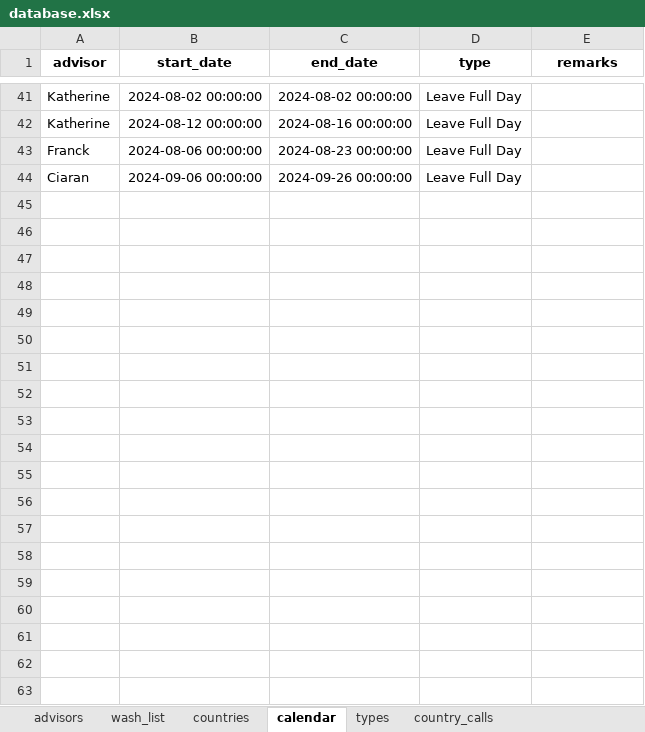
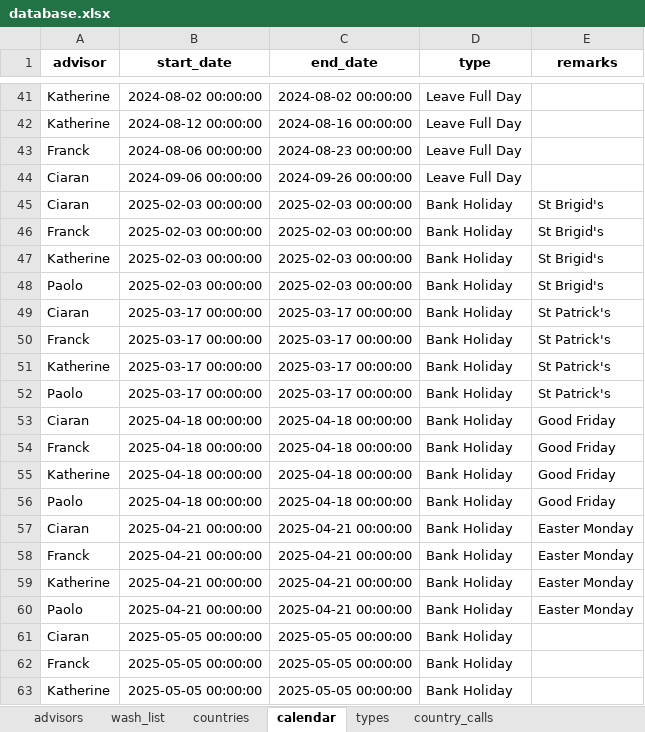
Before and after one commit to plosi/wash_sal_dashboard, an Excel workbook: shiny_app/data/database.xlsx, sheet calendar, drawn as a sheet; only a part is shown, gaps mark what is left out; values as stored, in another font and other column widths than the file's, no borders; the diff covers the shown part only; the diff names each change by its address in the sheet, - before the commit and + after, or states it on an @@ line.

```diff
--- a/shiny_app/data/database.xlsx (sheet calendar)
+++ b/shiny_app/data/database.xlsx (sheet calendar)
+row 45: Ciaran | 2025-02-03 00:00:00 | 2025-02-03 00:00:00 | Bank Holiday | St Brigid's
+row 46: Franck | 2025-02-03 00:00:00 | 2025-02-03 00:00:00 | Bank Holiday | St Brigid's
+row 47: Katherine | 2025-02-03 00:00:00 | 2025-02-03 00:00:00 | Bank Holiday | St Brigid's
+row 48: Paolo | 2025-02-03 00:00:00 | 2025-02-03 00:00:00 | Bank Holiday | St Brigid's
+row 49: Ciaran | 2025-03-17 00:00:00 | 2025-03-17 00:00:00 | Bank Holiday | St Patrick's
+row 50: Franck | 2025-03-17 00:00:00 | 2025-03-17 00:00:00 | Bank Holiday | St Patrick's
+row 51: Katherine | 2025-03-17 00:00:00 | 2025-03-17 00:00:00 | Bank Holiday | St Patrick's
+row 52: Paolo | 2025-03-17 00:00:00 | 2025-03-17 00:00:00 | Bank Holiday | St Patrick's
+row 53: Ciaran | 2025-04-18 00:00:00 | 2025-04-18 00:00:00 | Bank Holiday | Good Friday
+row 54: Franck | 2025-04-18 00:00:00 | 2025-04-18 00:00:00 | Bank Holiday | Good Friday
+row 55: Katherine | 2025-04-18 00:00:00 | 2025-04-18 00:00:00 | Bank Holiday | Good Friday
+row 56: Paolo | 2025-04-18 00:00:00 | 2025-04-18 00:00:00 | Bank Holiday | Good Friday
+row 57: Ciaran | 2025-04-21 00:00:00 | 2025-04-21 00:00:00 | Bank Holiday | Easter Monday
+row 58: Franck | 2025-04-21 00:00:00 | 2025-04-21 00:00:00 | Bank Holiday | Easter Monday
+row 59: Katherine | 2025-04-21 00:00:00 | 2025-04-21 00:00:00 | Bank Holiday | Easter Monday
+row 60: Paolo | 2025-04-21 00:00:00 | 2025-04-21 00:00:00 | Bank Holiday | Easter Monday
+row 61: Ciaran | 2025-05-05 00:00:00 | 2025-05-05 00:00:00 | Bank Holiday
+row 62: Franck | 2025-05-05 00:00:00 | 2025-05-05 00:00:00 | Bank Holiday
+row 63: Katherine | 2025-05-05 00:00:00 | 2025-05-05 00:00:00 | Bank Holiday
```
Also changed, not shown: 17 added rows elsewhere in this sheet, sheet country_calls.
